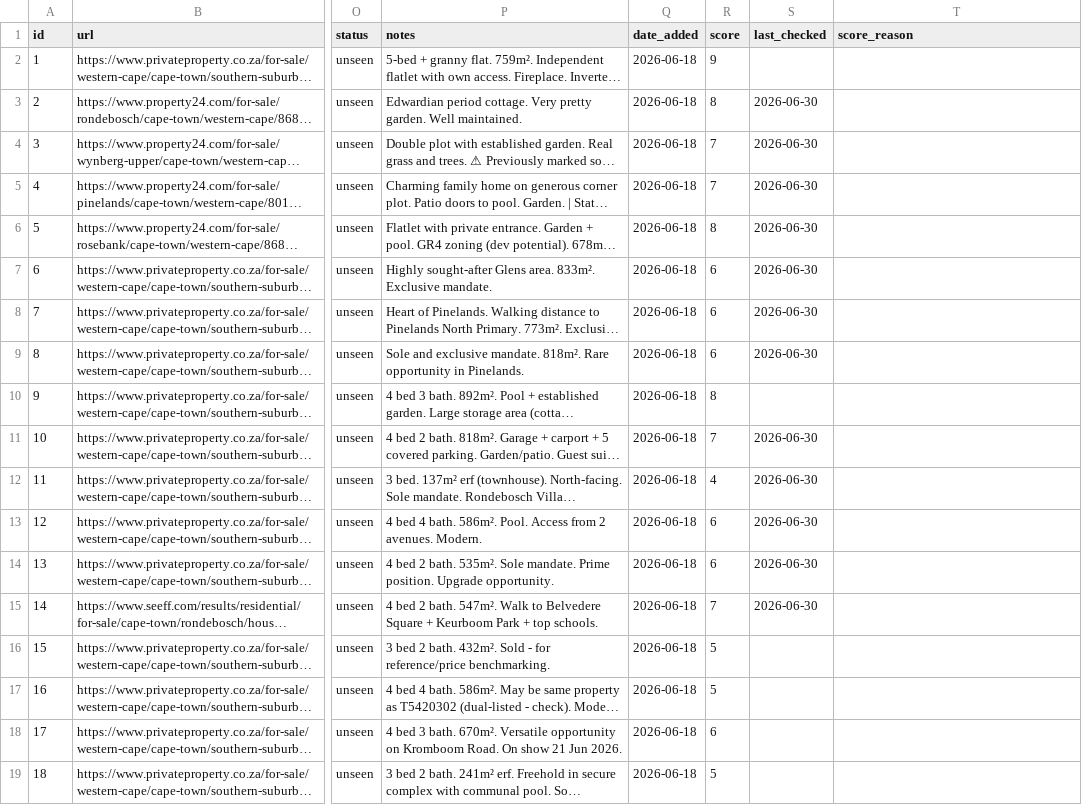
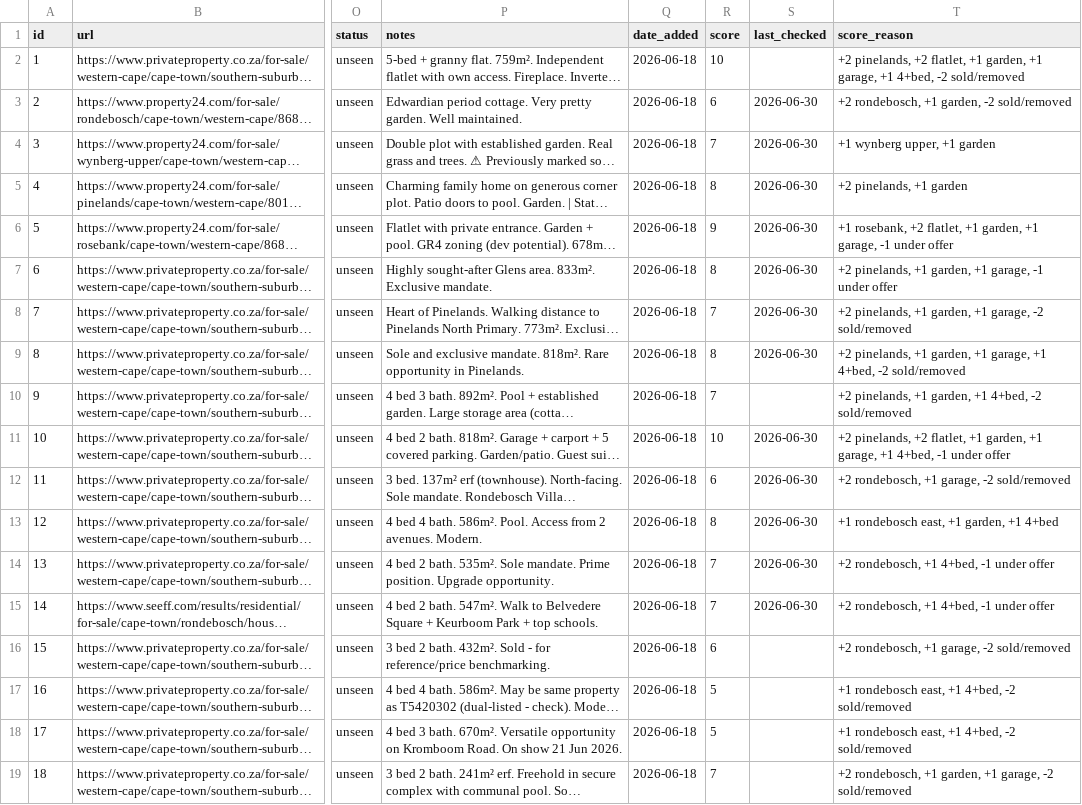
Before and after one commit to system123/house-search, a CSV file: listings.csv, drawn as a sheet; only a part is shown, gaps mark what is left out; long unchanged cells end in …; the diff covers the shown part only; the diff names each change by its address in the sheet, - before the commit and + after, or states it on an @@ line.

```diff
--- a/listings.csv
+++ b/listings.csv
-R2 (score): 9
+R2 (score): 10
-T2 (score_reason): (empty)
+T2 (score_reason): +2 pinelands, +2 flatlet, +1 garden, +1 garage, +1 4+bed, -2 sold/removed
-R3 (score): 8
+R3 (score): 6
-T3 (score_reason): (empty)
+T3 (score_reason): +2 rondebosch, +1 garden, -2 sold/removed
-T4 (score_reason): (empty)
+T4 (score_reason): +1 wynberg upper, +1 garden
-R5 (score): 7
+R5 (score): 8
-T5 (score_reason): (empty)
+T5 (score_reason): +2 pinelands, +1 garden
-R6 (score): 8
+R6 (score): 9
-T6 (score_reason): (empty)
+T6 (score_reason): +1 rosebank, +2 flatlet, +1 garden, +1 garage, -1 under offer
-R7 (score): 6
+R7 (score): 8
-T7 (score_reason): (empty)
+T7 (score_reason): +2 pinelands, +1 garden, +1 garage, -1 under offer
-R8 (score): 6
+R8 (score): 7
-T8 (score_reason): (empty)
+T8 (score_reason): +2 pinelands, +1 garden, +1 garage, -2 sold/removed
-R9 (score): 6
+R9 (score): 8
-T9 (score_reason): (empty)
+T9 (score_reason): +2 pinelands, +1 garden, +1 garage, +1 4+bed, -2 sold/removed
-R10 (score): 8
+R10 (score): 7
-T10 (score_reason): (empty)
+T10 (score_reason): +2 pinelands, +1 garden, +1 4+bed, -2 sold/removed
-R11 (score): 7
+R11 (score): 10
-T11 (score_reason): (empty)
+T11 (score_reason): +2 pinelands, +2 flatlet, +1 garden, +1 garage, +1 4+bed, -1 under offer
-R12 (score): 4
+R12 (score): 6
-T12 (score_reason): (empty)
+T12 (score_reason): +2 rondebosch, +1 garage, -2 sold/removed
-R13 (score): 6
+R13 (score): 8
-T13 (score_reason): (empty)
+T13 (score_reason): +1 rondebosch east, +1 garden, +1 4+bed
-R14 (score): 6
+R14 (score): 7
-T14:T15 (score_reason): (empty)
+T14:T15 (score_reason): +2 rondebosch, +1 4+bed, -1 under offer
-R16 (score): 5
+R16 (score): 6
-T16 (score_reason): (empty)
+T16 (score_reason): +2 rondebosch, +1 garage, -2 sold/removed
-T17:T18 (score_reason): (empty)
+T17:T18 (score_reason): +1 rondebosch east, +1 4+bed, -2 sold/removed
-R18 (score): 6
+R18 (score): 5
-R19 (score): 5
+R19 (score): 7
-T19 (score_reason): (empty)
+T19 (score_reason): +2 rondebosch, +1 garden, +1 garage, -2 sold/removed
```
Also changed, not shown: 123 edited cells elsewhere in this file, 1 other file.
